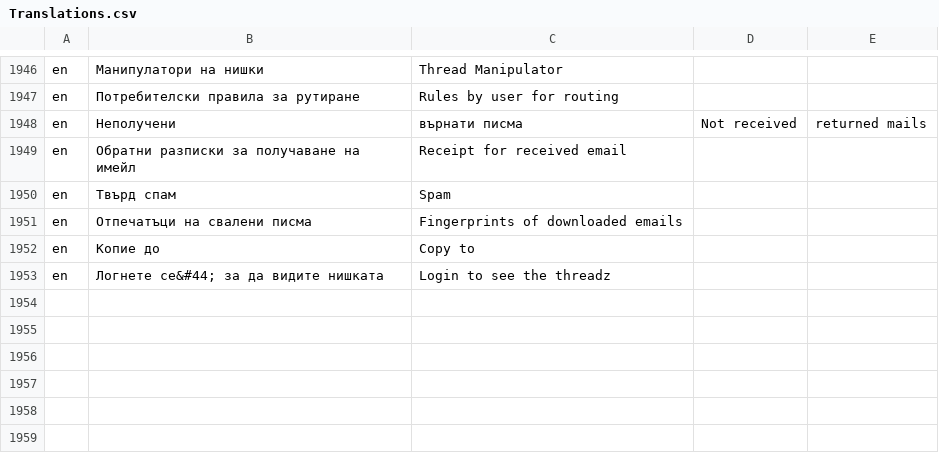
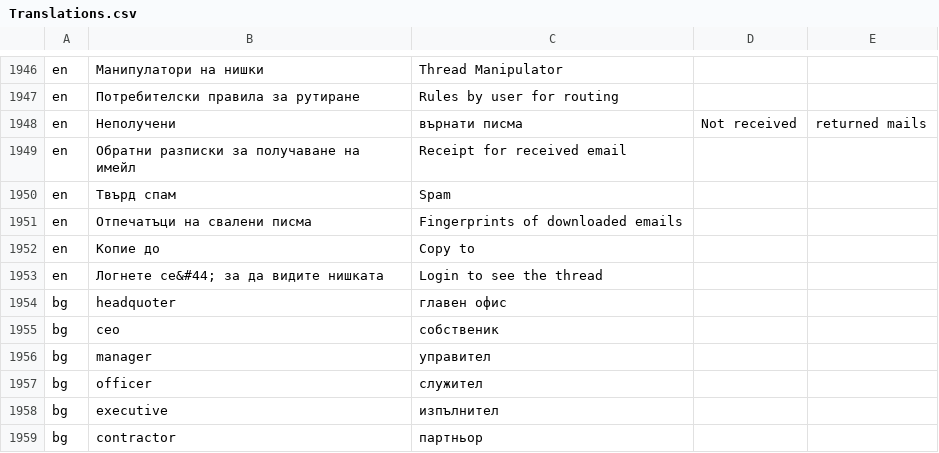
Before and after one commit to bgerp/bgerp, a CSV file: bgerp/data/csv/Translations.csv, drawn as a sheet; only a part is shown, gaps mark what is left out.

```diff
--- a/bgerp/data/csv/Translations.csv
+++ b/bgerp/data/csv/Translations.csv
@@ -1952,2 +1952,8 @@ en,Отпечатъци на свалени писма,Fingerprints of downloade
 en,Копие до,Copy to
-en,Логнете се&#44; за да видите нишката,Login to see the threadz
+en,Логнете се&#44; за да видите нишката,Login to see the thread
+bg,headquoter,главен офис
+bg,ceo,собственик
+bg,manager,управител
+bg,officer,служител
+bg,executive,изпълнител
+bg,contractor,партньор
```
Also changed, not shown: 1 other file.
